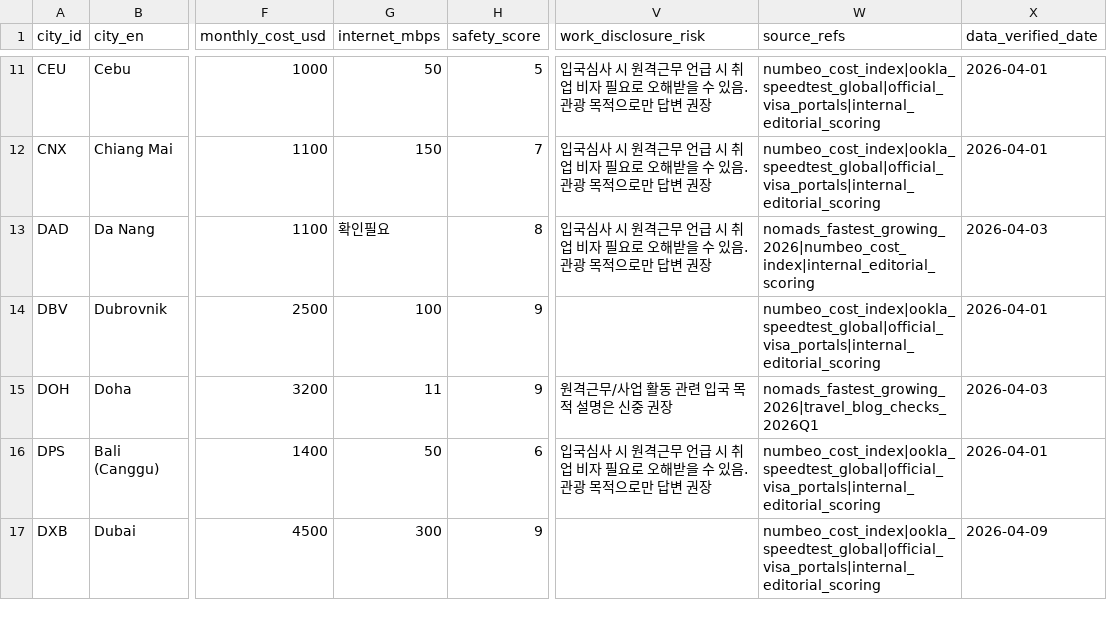
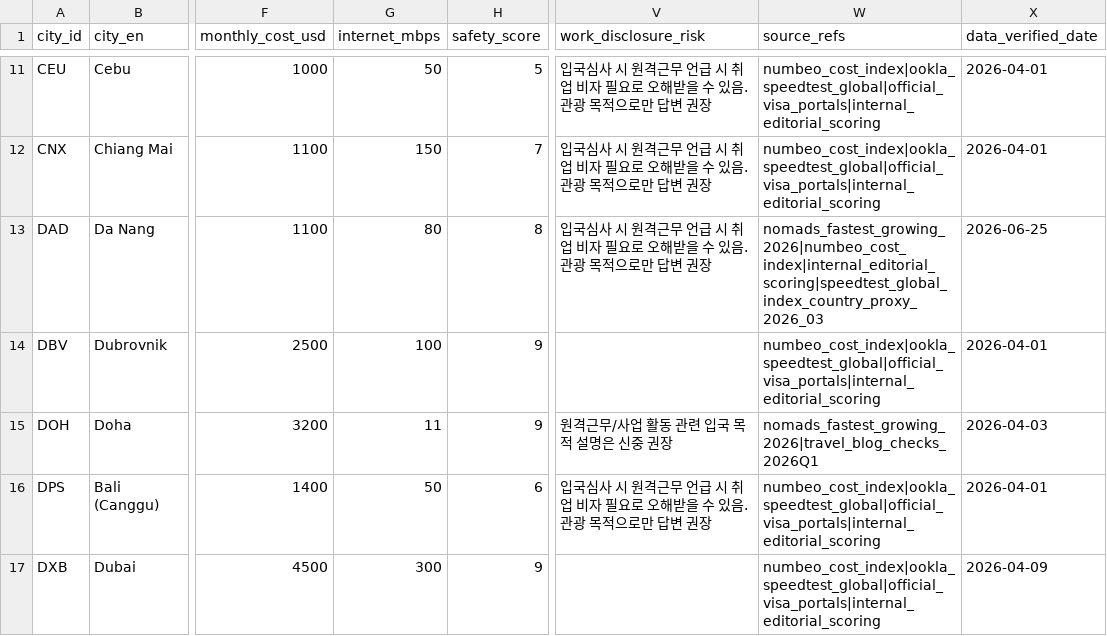
Before and after one commit to wingcraft-co/nnai, a CSV file: data/rawdata/city_scores.csv, drawn as a sheet; only a part is shown, gaps mark what is left out; the diff names each change by its address in the sheet, - before the commit and + after, or states it on an @@ line.

Commit message:
Refresh NomadDB verification batch and sync data

```diff
--- a/data/rawdata/city_scores.csv
+++ b/data/rawdata/city_scores.csv
-G13 (internet_mbps): 확인필요
+G13 (internet_mbps): 80
-W13 (source_refs): nomads_fastest_growing_2026|numbeo_cost_index|internal_editorial_scoring
+W13 (source_refs): nomads_fastest_growing_2026|numbeo_cost_index|internal_editorial_scoring|speedtest_global_index_country_proxy_2026_03
-X13 (data_verified_date): 2026-04-03
+X13 (data_verified_date): 2026-06-25
```
Also changed, not shown: data/rawdata/nomad_countries_metadata.csv, data/rawdata/nomad_visa_relations.csv, 4 other files.
